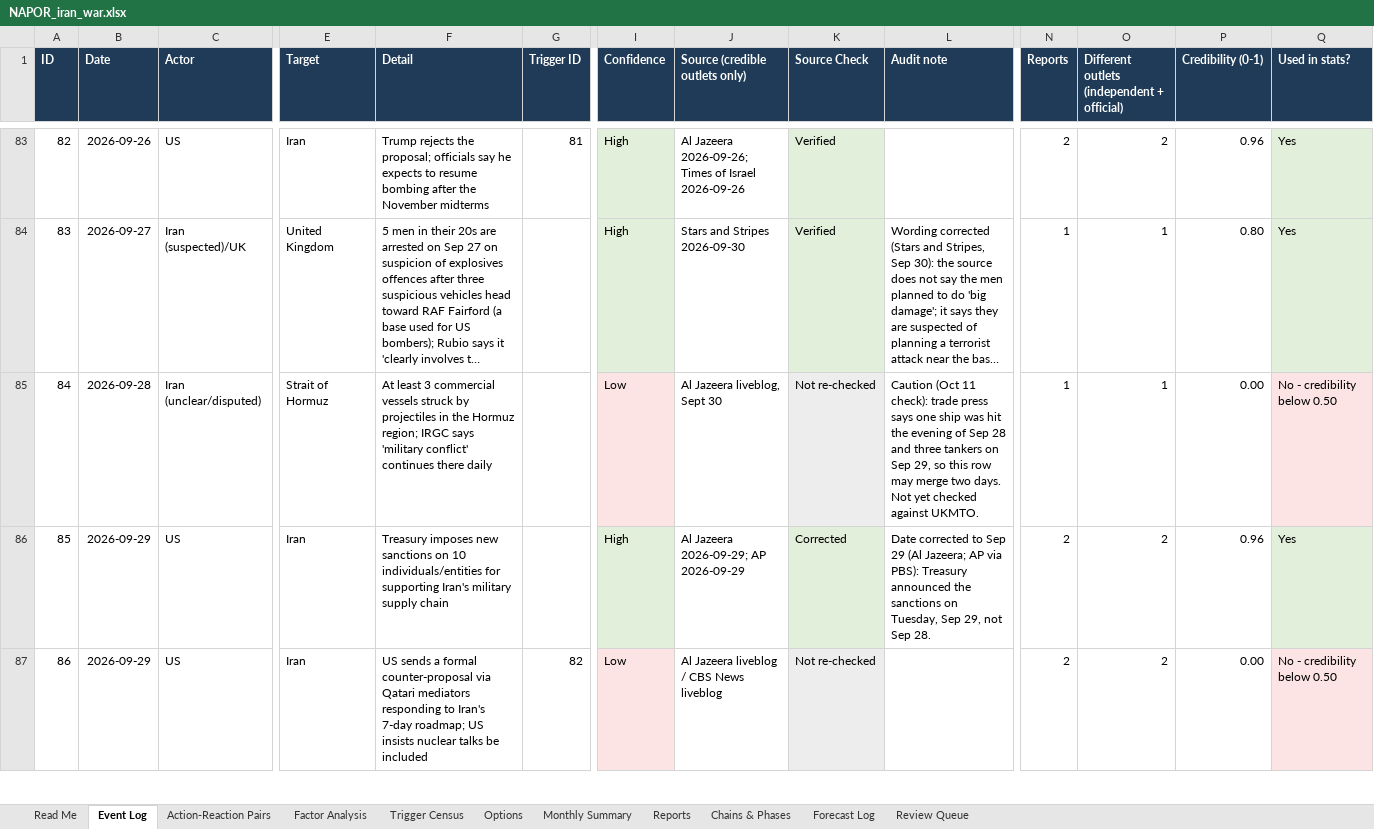
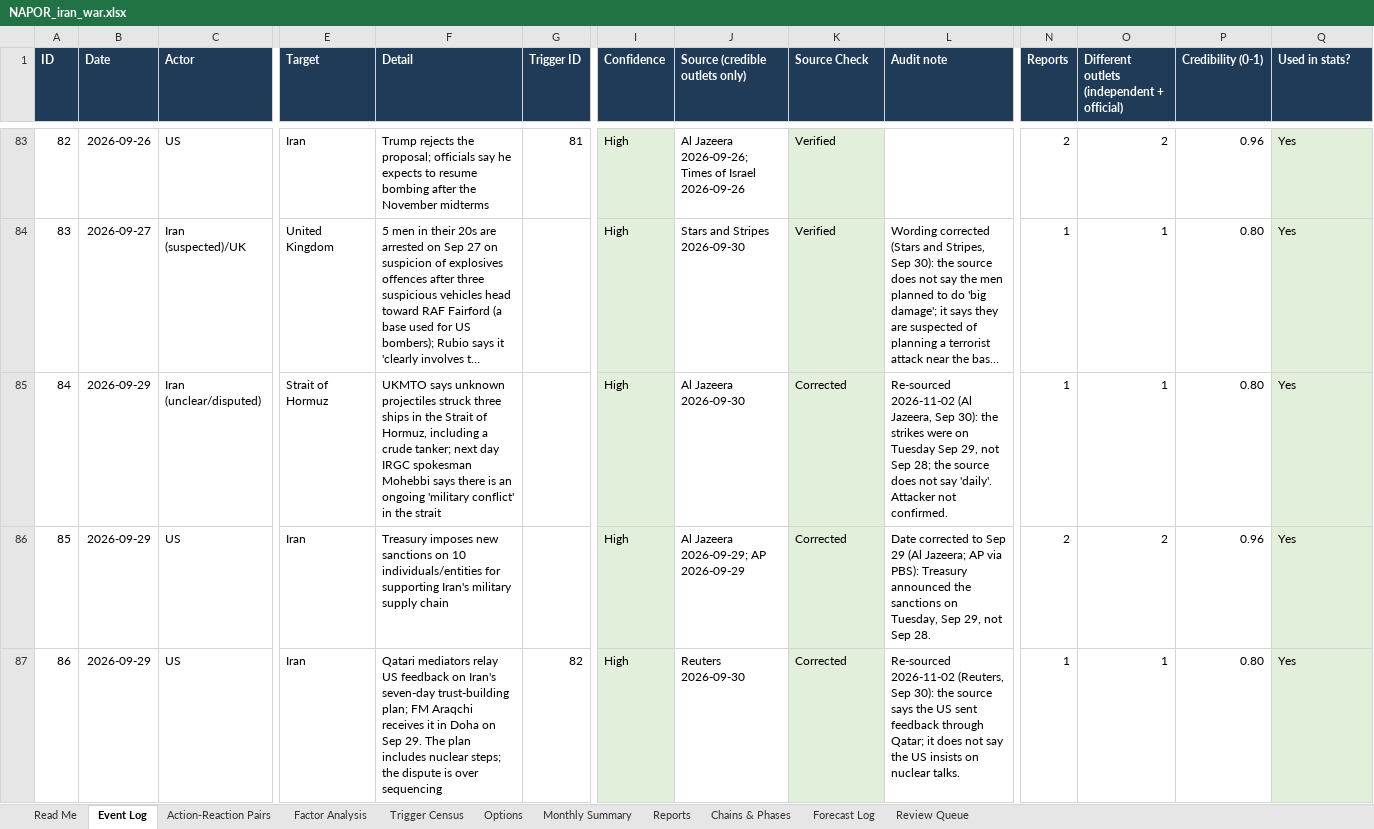
Before and after one commit to siddraw/NAPOR-Options-Explorer, an Excel workbook: napor/NAPOR_iran_war.xlsx, sheet Event Log, drawn as a sheet; only a part is shown, gaps mark what is left out; long unchanged cells end in …; values as stored, in another font and other column widths than the file's, no borders; charts and pictures not drawn; the diff covers the shown part only; the diff names each change by its address in the sheet, - before the commit and + after, or states it on an @@ line.

```diff
--- a/napor/NAPOR_iran_war.xlsx (sheet Event Log)
+++ b/napor/NAPOR_iran_war.xlsx (sheet Event Log)
-B85 (Date): 2026-09-28
+B85 (Date): 2026-09-29
-F85 (Detail): At least 3 commercial vessels struck by projectiles in the Hormuz region; IRGC says 'military conflict' continues there daily
+F85 (Detail): UKMTO says unknown projectiles struck three ships in the Strait of Hormuz, including a crude tanker; next day IRGC spokesman Mohebbi says there is an ongoing 'military conflict' in the strait
-I85 (Confidence): Low
+I85 (Confidence): High
-I85 fill: #FCE4E4
+I85 fill: #E2EFDA
-J85 (Source (credible outlets only)): Al Jazeera liveblog, Sept 30
+J85 (Source (credible outlets only)): Al Jazeera 2026-09-30
-K85 (Source Check): Not re-checked
+K85 (Source Check): Corrected
-L85 (Audit note): Caution (Oct 11 check): trade press says one ship was hit the evening of Sep 28 and three tankers on Sep 29, so this row may merge two days. Not yet checked against UKMTO.
+L85 (Audit note): Re-sourced 2026-11-02 (Al Jazeera, Sep 30): the strikes were on Tuesday Sep 29, not Sep 28; the source does not say 'daily'. Attacker not confirmed.
-P85 (Credibility (0-1)): 0.00
+P85 (Credibility (0-1)): 0.80
-Q85 (Used in stats?): No - credibility below 0.50
+Q85 (Used in stats?): Yes
-Q85 fill: #FCE4E4
+Q85 fill: #E2EFDA
-F87 (Detail): US sends a formal counter-proposal via Qatari mediators responding to Iran's 7-day roadmap; US insists nuclear talks be included
+F87 (Detail): Qatari mediators relay US feedback on Iran's seven-day trust-building plan; FM Araqchi receives it in Doha on Sep 29. The plan includes nuclear steps; the dispute is over sequencing
-I87 (Confidence): Low
+I87 (Confidence): High
-I87 fill: #FCE4E4
+I87 fill: #E2EFDA
-J87 (Source (credible outlets only)): Al Jazeera liveblog / CBS News liveblog
+J87 (Source (credible outlets only)): Reuters 2026-09-30
-K87 (Source Check): Not re-checked
+K87 (Source Check): Corrected
-L87 (Audit note): (empty)
+L87 (Audit note): Re-sourced 2026-11-02 (Reuters, Sep 30): the source says the US sent feedback through Qatar; it does not say the US insists on nuclear talks.
-N87 (Reports): 2
+N87 (Reports): 1
-O87: 2
+O87: 1
-P87 (Credibility (0-1)): 0.00
+P87 (Credibility (0-1)): 0.80
-Q87 (Used in stats?): No - credibility below 0.50
+Q87 (Used in stats?): Yes
-Q87 fill: #FCE4E4
+Q87 fill: #E2EFDA
```
Also changed, not shown: 43 edited cells and cell formats elsewhere in this sheet, sheet Reports, sheet Factor Analysis, sheet Action-Reaction Pairs, sheet Options, sheet Chains & Phases, sheet Read Me, 1 more sheet, formulas that keep their value, 17 other files.
